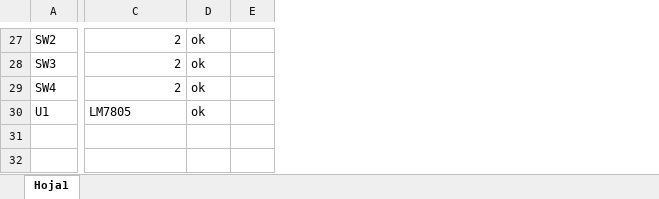
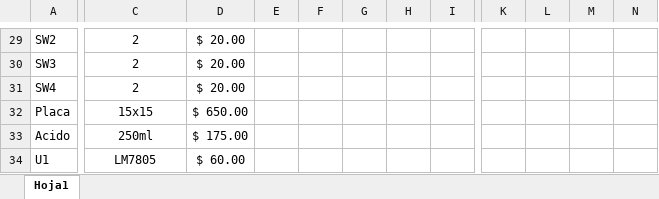
Before and after one commit to mateososter/Actualizacion_troqueladora, an Excel workbook: Componentes.xlsx, sheet Hoja1, drawn as a sheet; only a part is shown, gaps mark what is left out; values as stored, in another font and other column widths than the file's, no borders; removed rows and columns are numbered as before the commit, all else as after; rows hold the shown columns only; the diff covers the shown part only; the diff names each change by its address in the sheet, - before the commit and + after, or states it on an @@ line.

```diff
--- a/Componentes.xlsx (sheet Hoja1)
+++ b/Componentes.xlsx (sheet Hoja1)
-column D, rows 27-30: all ok
-column E, empty
+column D, rows 29-31: all $ 20.00; row 34: $ 60.00
+column E, empty
+column F, empty
+column G, empty
+column H, empty
+column I, empty
+column K, empty
+column L, empty
+column M, empty
+column N, empty
-C29:C31 alignment: right
+C29:C31 alignment: center
+row 32: Placa | 15x15 | $ 650.00
+row 33: Acido | 250ml | $ 175.00
-C34 alignment: left
+C34 alignment: center
```
Also changed, not shown: 2 added rows, 1 added column and cell formats elsewhere in this sheet, 1 other file.
